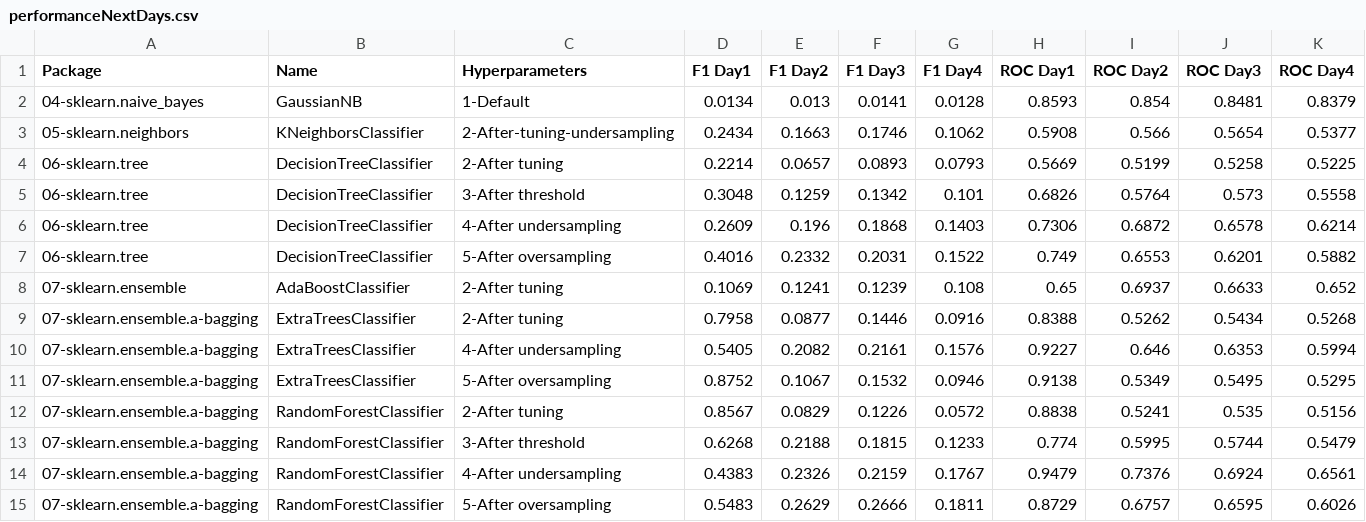
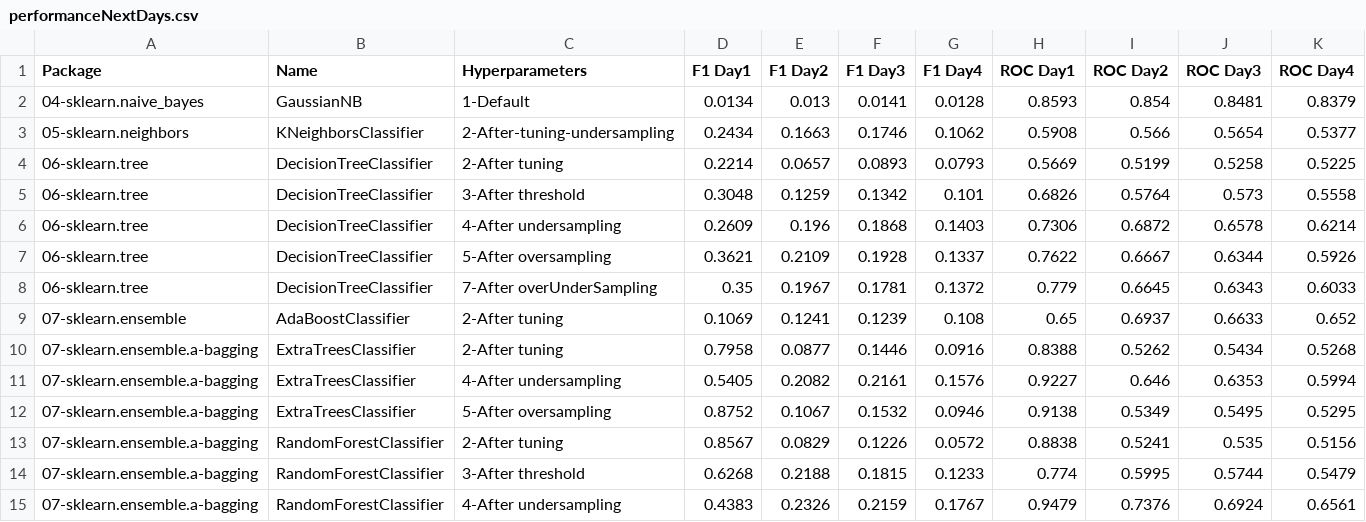
Before and after one commit to franck-benault/creditCardFraudDetection, a CSV file: data/results/performanceNextDays.csv, drawn as a sheet; only a part is shown; the shorter side is filled out with more unchanged rows.

Commit message:
[DecisionTree] add combine under over sampling

```diff
--- a/data/results/performanceNextDays.csv
+++ b/data/results/performanceNextDays.csv
@@ -6,3 +6,4 @@ Package,Name,Hyperparameters,F1 Day1,F1 Day2,F1 Day3,F1 Day4,ROC Day1,ROC Day2,R
 06-sklearn.tree,DecisionTreeClassifier,4-After undersampling,0.2609,0.196,0.1868,0.1403,0.7306,0.6872,0.6578,0.6214
-06-sklearn.tree,DecisionTreeClassifier,5-After oversampling,0.4016,0.2332,0.2031,0.1522,0.749,0.6553,0.6201,0.5882
+06-sklearn.tree,DecisionTreeClassifier,5-After oversampling,0.3621,0.2109,0.1928,0.1337,0.7622,0.6667,0.6344,0.5926
+06-sklearn.tree,DecisionTreeClassifier,7-After overUnderSampling,0.35,0.1967,0.1781,0.1372,0.779,0.6645,0.6343,0.6033
 07-sklearn.ensemble,AdaBoostClassifier,2-After tuning,0.1069,0.1241,0.1239,0.108,0.65,0.6937,0.6633,0.652
```
Also changed, not shown: 2 other files.
